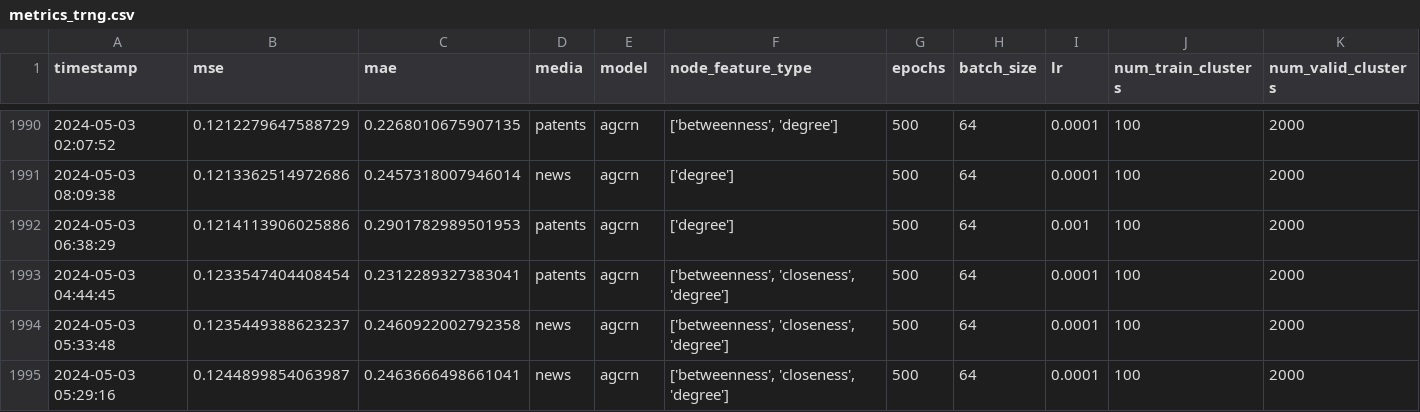
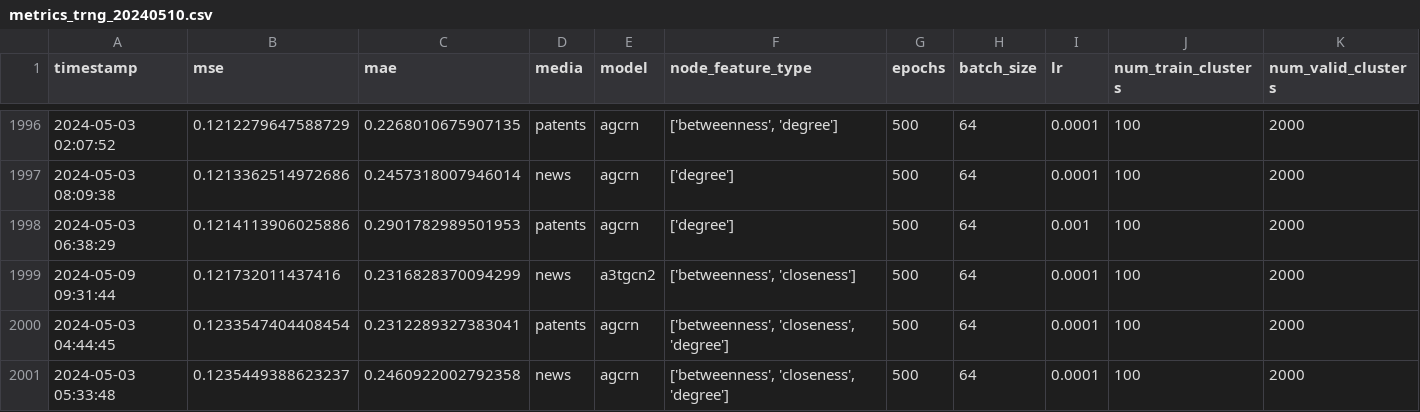
Before and after one commit to textmining-org/topic-forecasting, a CSV file: GCNs/results/joi_2024/backup/metrics_trng_20240510.csv (was GCNs/results/joi_2024/metrics_trng.csv), drawn as a sheet; only a part is shown, gaps mark what is left out; the shorter side is filled out with more unchanged rows; rows hold the shown columns only; the diff covers the shown part only; the diff names each change by its address in the sheet, - before the commit and + after, or states it on an @@ line.

```diff
--- a/GCNs/results/joi_2024/metrics_trng.csv
+++ b/GCNs/results/joi_2024/backup/metrics_trng_20240510.csv
+row 1999: 2024-05-09 09:31:44 | 0.121732011437416 | 0.2316828370094299 | news | a3tgcn2 | ['betweenness', 'closeness'] | 500 | 64 | 0.0001 | 100 | 2000
```
Also changed, not shown: 7 added rows and 2 edited cells elsewhere in this file, 4 other files.
